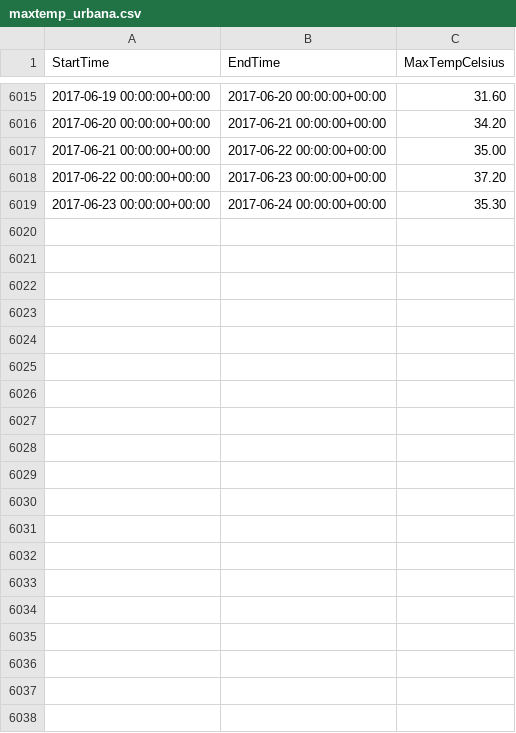
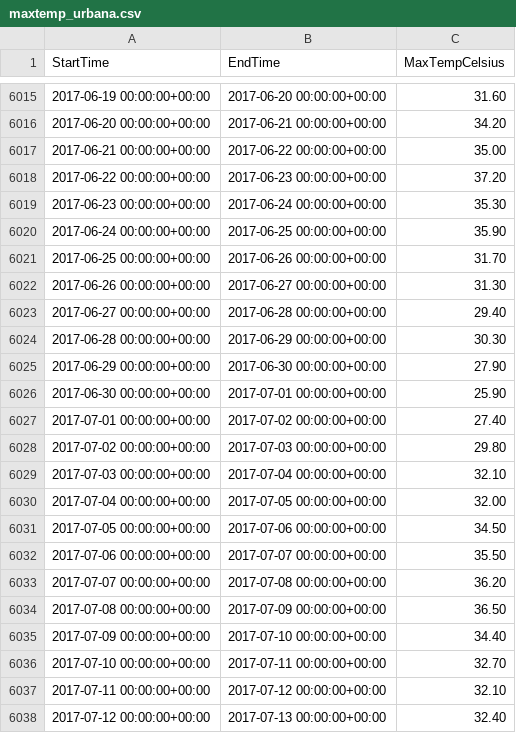
Before and after one commit to aradicchi/HomeFS, a CSV file: Meteo/Data/dext3r/temperatures/maxtemp_urbana.csv, drawn as a sheet; only a part is shown, gaps mark what is left out; the diff covers the shown part only.

```diff
--- a/Meteo/Data/dext3r/temperatures/maxtemp_urbana.csv
+++ b/Meteo/Data/dext3r/temperatures/maxtemp_urbana.csv
@@ -6019 +6019,20 @@ StartTime,EndTime,MaxTempCelsius
 2017-06-23 00:00:00+00:00,2017-06-24 00:00:00+00:00,35.30
+2017-06-24 00:00:00+00:00,2017-06-25 00:00:00+00:00,35.90
+2017-06-25 00:00:00+00:00,2017-06-26 00:00:00+00:00,31.70
+2017-06-26 00:00:00+00:00,2017-06-27 00:00:00+00:00,31.30
+2017-06-27 00:00:00+00:00,2017-06-28 00:00:00+00:00,29.40
+2017-06-28 00:00:00+00:00,2017-06-29 00:00:00+00:00,30.30
+2017-06-29 00:00:00+00:00,2017-06-30 00:00:00+00:00,27.90
+2017-06-30 00:00:00+00:00,2017-07-01 00:00:00+00:00,25.90
+2017-07-01 00:00:00+00:00,2017-07-02 00:00:00+00:00,27.40
+2017-07-02 00:00:00+00:00,2017-07-03 00:00:00+00:00,29.80
+2017-07-03 00:00:00+00:00,2017-07-04 00:00:00+00:00,32.10
+2017-07-04 00:00:00+00:00,2017-07-05 00:00:00+00:00,32.00
+2017-07-05 00:00:00+00:00,2017-07-06 00:00:00+00:00,34.50
+2017-07-06 00:00:00+00:00,2017-07-07 00:00:00+00:00,35.50
+2017-07-07 00:00:00+00:00,2017-07-08 00:00:00+00:00,36.20
+2017-07-08 00:00:00+00:00,2017-07-09 00:00:00+00:00,36.50
+2017-07-09 00:00:00+00:00,2017-07-10 00:00:00+00:00,34.40
+2017-07-10 00:00:00+00:00,2017-07-11 00:00:00+00:00,32.70
+2017-07-11 00:00:00+00:00,2017-07-12 00:00:00+00:00,32.10
+2017-07-12 00:00:00+00:00,2017-07-13 00:00:00+00:00,32.40
```
Also changed, not shown: 23 added rows elsewhere in this file, Meteo/Data/dext3r/rain/rain_urbana.csv, Meteo/Data/dext3r/temperatures/mintemp_urbana.csv, 22 other files.
